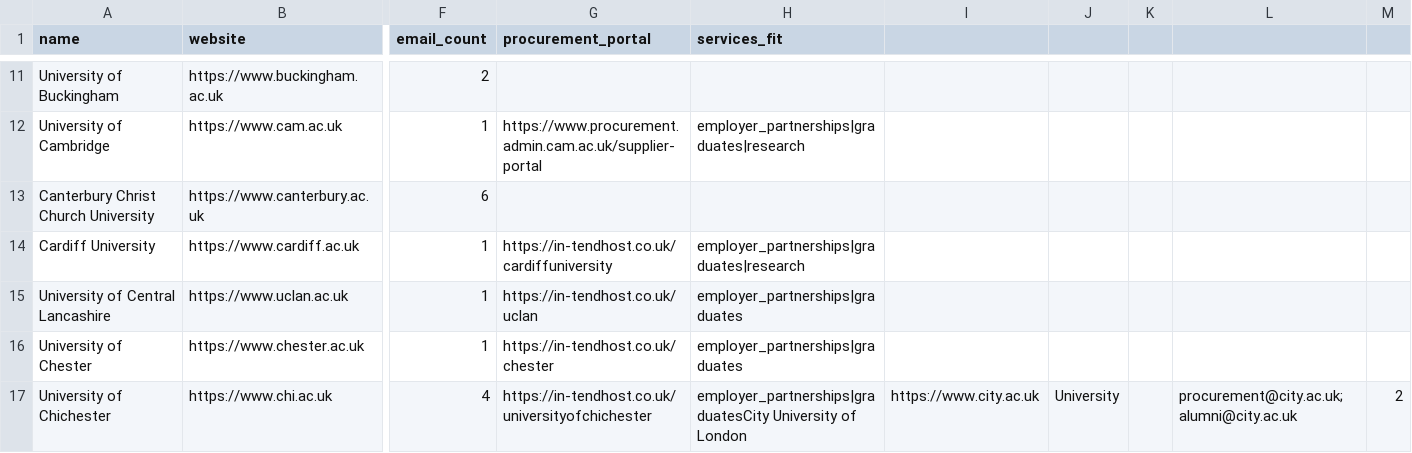
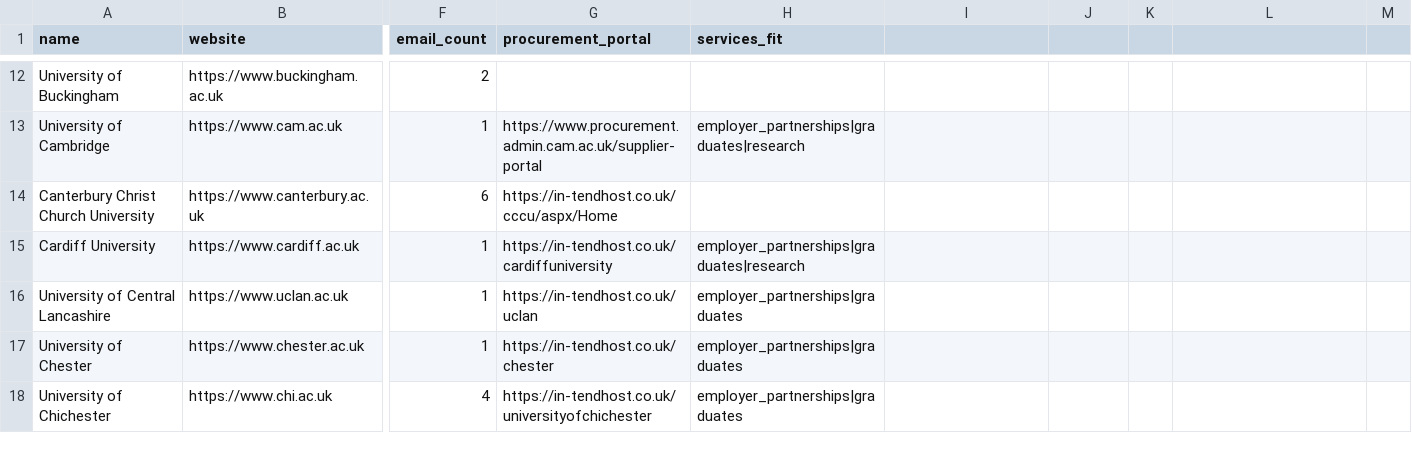
Before and after one commit to simonbullows/kosmos, a CSV file: data/universities_enriched.csv, drawn as a sheet; only a part is shown, gaps mark what is left out; addresses are those after the commit; the diff covers the shown part only; the diff names each change by its address in the sheet, - before the commit and + after, or states it on an @@ line.

Commit message:
Universities enrichment: +10 procurement portals (91/92 = 98.9%)

```diff
--- a/data/universities_enriched.csv
+++ b/data/universities_enriched.csv
-G14 (procurement_portal): (empty)
+G14 (procurement_portal): https://in-tendhost.co.uk/cccu/aspx/Home
-H18 (services_fit): employer_partnerships|graduatesCity University of London
+H18 (services_fit): employer_partnerships|graduates
-I18: https://www.city.ac.uk
+I18: (empty)
-J18: University
+J18: (empty)
-L18: procurement@city.ac.uk; alumni@city.ac.uk
+L18: (empty)
-M18: 2
+M18: (empty)
```
Also changed, not shown: 6 added rows and 48 edited cells elsewhere in this file.
